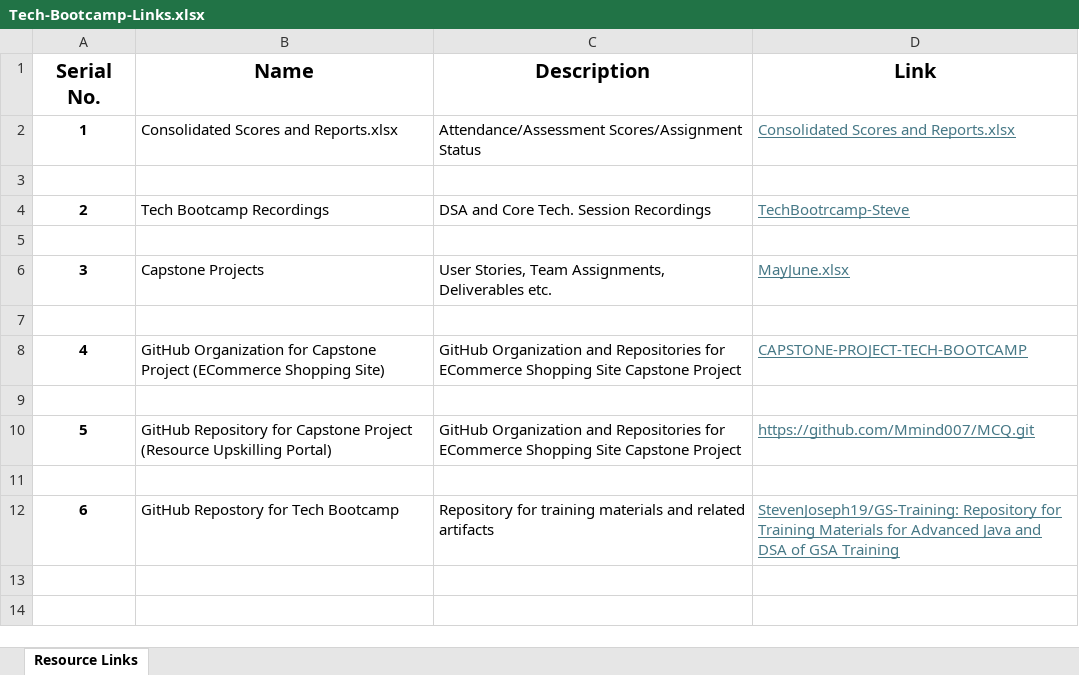
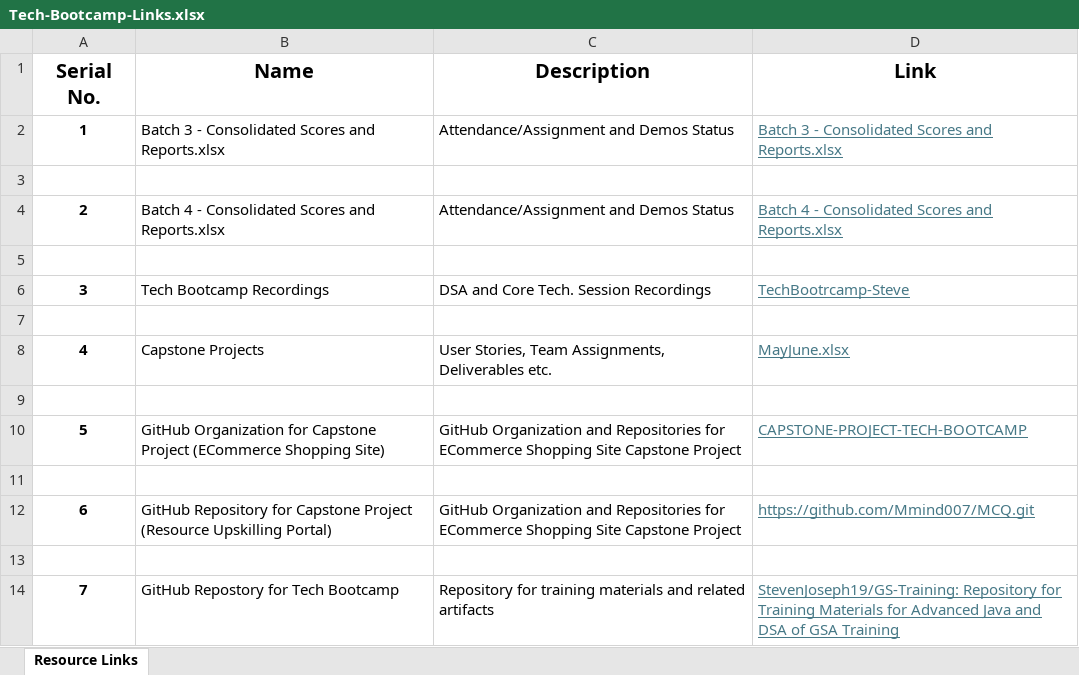
Before and after one commit to naveenkumar773747/GS-Training, an Excel workbook: Resource Links/Tech-Bootcamp-Links.xlsx, sheet Resource Links, drawn as a sheet; values as stored, in another font and other column widths than the file's, no borders; addresses are those after the commit; the diff names each change by its address in the sheet, - before the commit and + after, or states it on an @@ line.

Commit message:
updated training materials

```diff
--- a/Resource Links/Tech-Bootcamp-Links.xlsx (sheet Resource Links)
+++ b/Resource Links/Tech-Bootcamp-Links.xlsx (sheet Resource Links)
+row 2: 1 | Batch 3 - Consolidated Scores and Reports.xlsx | Attendance/Assignment and Demos Status | Batch 3 - Consolidated Scores and Reports.xlsx
-row 3: 1 | Consolidated Scores and Reports.xlsx | Attendance/Assessment Scores/Assignment Status | Consolidated Scores and Reports.xlsx
+row 3: (empty)
+row 4: 2 | Batch 4 - Consolidated Scores and Reports.xlsx | Attendance/Assignment and Demos Status | Batch 4 - Consolidated Scores and Reports.xlsx
@@ column A (Serial No.) renumbered from row 6 down @@
```
